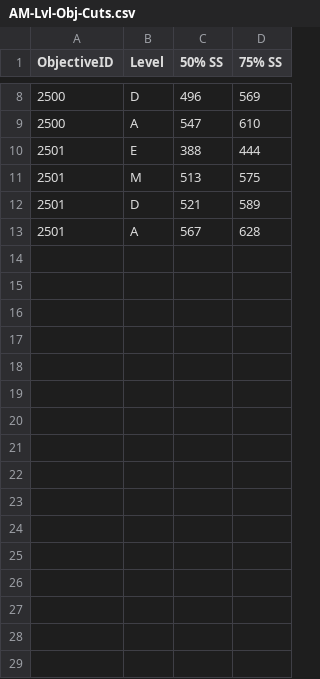
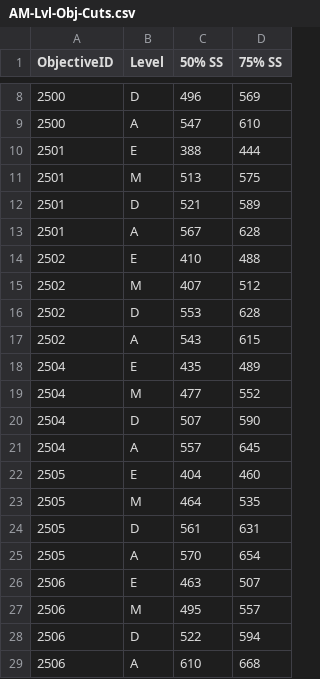
Before and after one commit to poulami501/application_tdc_KL, a CSV file: catsrc/data/AM-Lvl-Obj-Cuts.csv, drawn as a sheet; only a part is shown, gaps mark what is left out.

```diff
--- a/catsrc/data/AM-Lvl-Obj-Cuts.csv
+++ b/catsrc/data/AM-Lvl-Obj-Cuts.csv
@@ -13 +13,17 @@ ObjectiveID,Level,50% SS,75% SS
 2501,A,567,628
+2502,E,410,488
+2502,M,407,512
+2502,D,553,628
+2502,A,543,615
+2504,E,435,489
+2504,M,477,552
+2504,D,507,590
+2504,A,557,645
+2505,E,404,460
+2505,M,464,535
+2505,D,561,631
+2505,A,570,654
+2506,E,463,507
+2506,M,495,557
+2506,D,522,594
+2506,A,610,668
```
Also changed, not shown: catsrc/data/AM.csv, catsrc/data/LA.csv, 1 other file.
